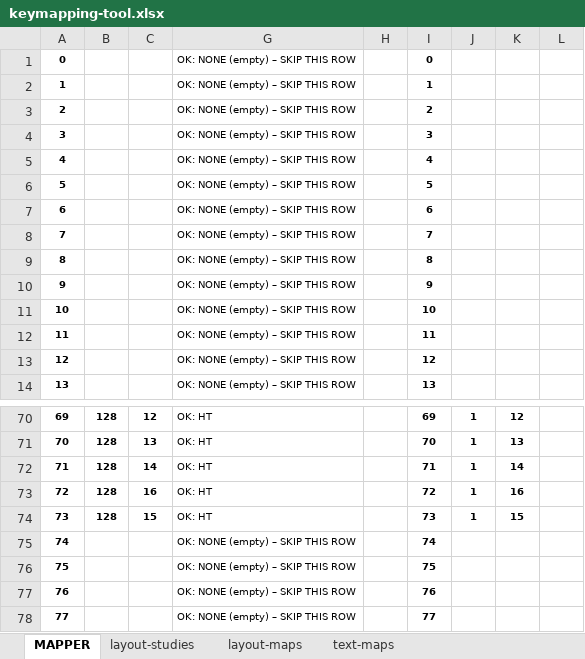
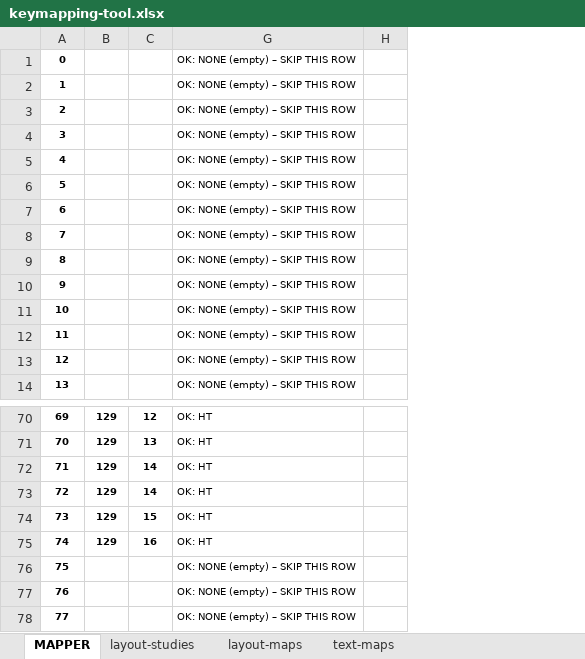
Before and after one commit to IndustrieCreative/Harmonicarium, an Excel workbook: keymaps/_mapping-tools/keymapping-tool.xlsx, sheet MAPPER, drawn as a sheet; only a part is shown, gaps mark what is left out; values as stored, in another font and other column widths than the file's, no borders; conditional formats not drawn; the diff covers the shown part only; the diff names each change by its address in the sheet, - before the commit and + after, or states it on an @@ line.

```diff
--- a/keymaps/_mapping-tools/keymapping-tool.xlsx (sheet MAPPER)
+++ b/keymaps/_mapping-tools/keymapping-tool.xlsx (sheet MAPPER)
@@ column I hidden, rows 1-14: 0 | 1 | 2 | 3 | 4 | 5 | 6 | 7 | 8 | 9 | 10 | 11 | 12 | 13; rows 70-78: 69 | 70 | 71 | 72 | 73 | 74 | 75 | 76 | 77 @@
@@ column J hidden, rows 70-74: all 1 @@
@@ column K hidden, rows 70-74: 12 | 13 | 14 | 16 | 15 @@
@@ column L hidden, empty @@
-B70:B74: 128
+B70:B74: 129
-C73: 16
+C73: 14
-B75: (empty)
+B75: 129
-C75: (empty)
+C75: 16
-G75: OK: NONE (empty) – SKIP THIS ROW
+G75: OK: HT
```
Also changed, not shown: 29 edited cells elsewhere in this sheet, sheet text-maps, hidden cells.
